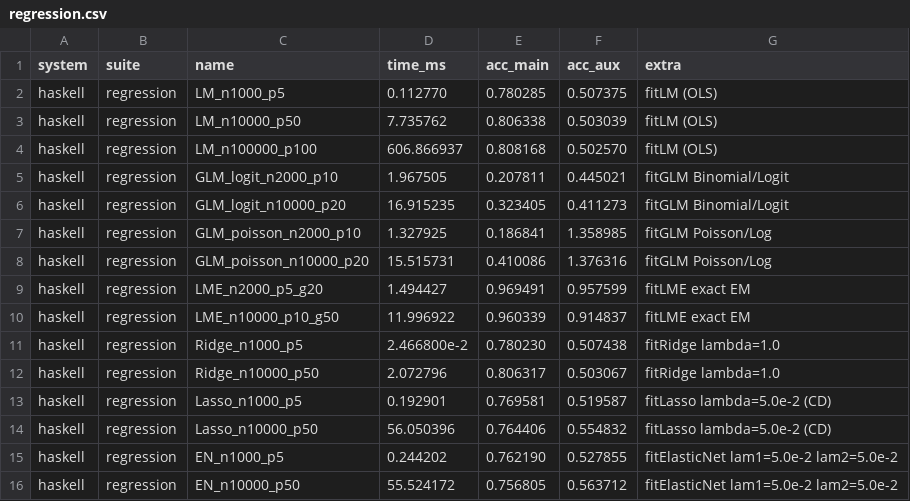
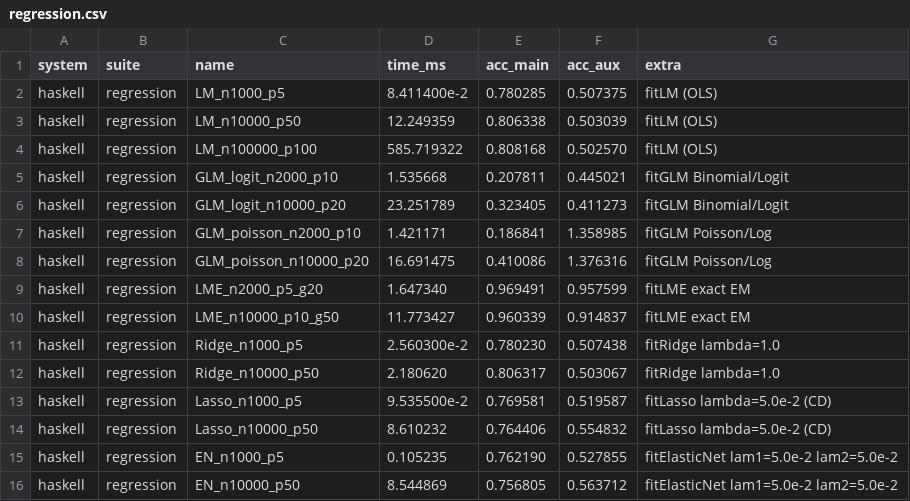
Before and after one commit to frenzieddoll/hanalyze, a CSV file: bench/results/haskell/regression.csv, drawn as a sheet.

```diff
--- a/bench/results/haskell/regression.csv
+++ b/bench/results/haskell/regression.csv
@@ -1,16 +1,16 @@
 system,suite,name,time_ms,acc_main,acc_aux,extra
-haskell,regression,LM_n1000_p5,0.112770,0.780285,0.507375,fitLM (OLS)
-haskell,regression,LM_n10000_p50,7.735762,0.806338,0.503039,fitLM (OLS)
-haskell,regression,LM_n100000_p100,606.866937,0.808168,0.502570,fitLM (OLS)
-haskell,regression,GLM_logit_n2000_p10,1.967505,0.207811,0.445021,fitGLM Binomial/Logit
-haskell,regression,GLM_logit_n10000_p20,16.915235,0.323405,0.411273,fitGLM Binomial/Logit
-haskell,regression,GLM_poisson_n2000_p10,1.327925,0.186841,1.358985,fitGLM Poisson/Log
-haskell,regression,GLM_poisson_n10000_p20,15.515731,0.410086,1.376316,fitGLM Poisson/Log
-haskell,regression,LME_n2000_p5_g20,1.494427,0.969491,0.957599,fitLME exact EM
-haskell,regression,LME_n10000_p10_g50,11.996922,0.960339,0.914837,fitLME exact EM
-haskell,regression,Ridge_n1000_p5,2.466800e-2,0.780230,0.507438,fitRidge lambda=1.0
-haskell,regression,Ridge_n10000_p50,2.072796,0.806317,0.503067,fitRidge lambda=1.0
-haskell,regression,Lasso_n1000_p5,0.192901,0.769581,0.519587,fitLasso lambda=5.0e-2 (CD)
-haskell,regression,Lasso_n10000_p50,56.050396,0.764406,0.554832,fitLasso lambda=5.0e-2 (CD)
-haskell,regression,EN_n1000_p5,0.244202,0.762190,0.527855,fitElasticNet lam1=5.0e-2 lam2=5.0e-2
-haskell,regression,EN_n10000_p50,55.524172,0.756805,0.563712,fitElasticNet lam1=5.0e-2 lam2=5.0e-2
+haskell,regression,LM_n1000_p5,8.411400e-2,0.780285,0.507375,fitLM (OLS)
+haskell,regression,LM_n10000_p50,12.249359,0.806338,0.503039,fitLM (OLS)
+haskell,regression,LM_n100000_p100,585.719322,0.808168,0.502570,fitLM (OLS)
+haskell,regression,GLM_logit_n2000_p10,1.535668,0.207811,0.445021,fitGLM Binomial/Logit
+haskell,regression,GLM_logit_n10000_p20,23.251789,0.323405,0.411273,fitGLM Binomial/Logit
+haskell,regression,GLM_poisson_n2000_p10,1.421171,0.186841,1.358985,fitGLM Poisson/Log
+haskell,regression,GLM_poisson_n10000_p20,16.691475,0.410086,1.376316,fitGLM Poisson/Log
+haskell,regression,LME_n2000_p5_g20,1.647340,0.969491,0.957599,fitLME exact EM
+haskell,regression,LME_n10000_p10_g50,11.773427,0.960339,0.914837,fitLME exact EM
+haskell,regression,Ridge_n1000_p5,2.560300e-2,0.780230,0.507438,fitRidge lambda=1.0
+haskell,regression,Ridge_n10000_p50,2.180620,0.806317,0.503067,fitRidge lambda=1.0
+haskell,regression,Lasso_n1000_p5,9.535500e-2,0.769581,0.519587,fitLasso lambda=5.0e-2 (CD)
+haskell,regression,Lasso_n10000_p50,8.610232,0.764406,0.554832,fitLasso lambda=5.0e-2 (CD)
+haskell,regression,EN_n1000_p5,0.105235,0.762190,0.527855,fitElasticNet lam1=5.0e-2 lam2=5.0e-2
+haskell,regression,EN_n10000_p50,8.544869,0.756805,0.563712,fitElasticNet lam1=5.0e-2 lam2=5.0e-2
```
Also changed, not shown: 2 other files.
